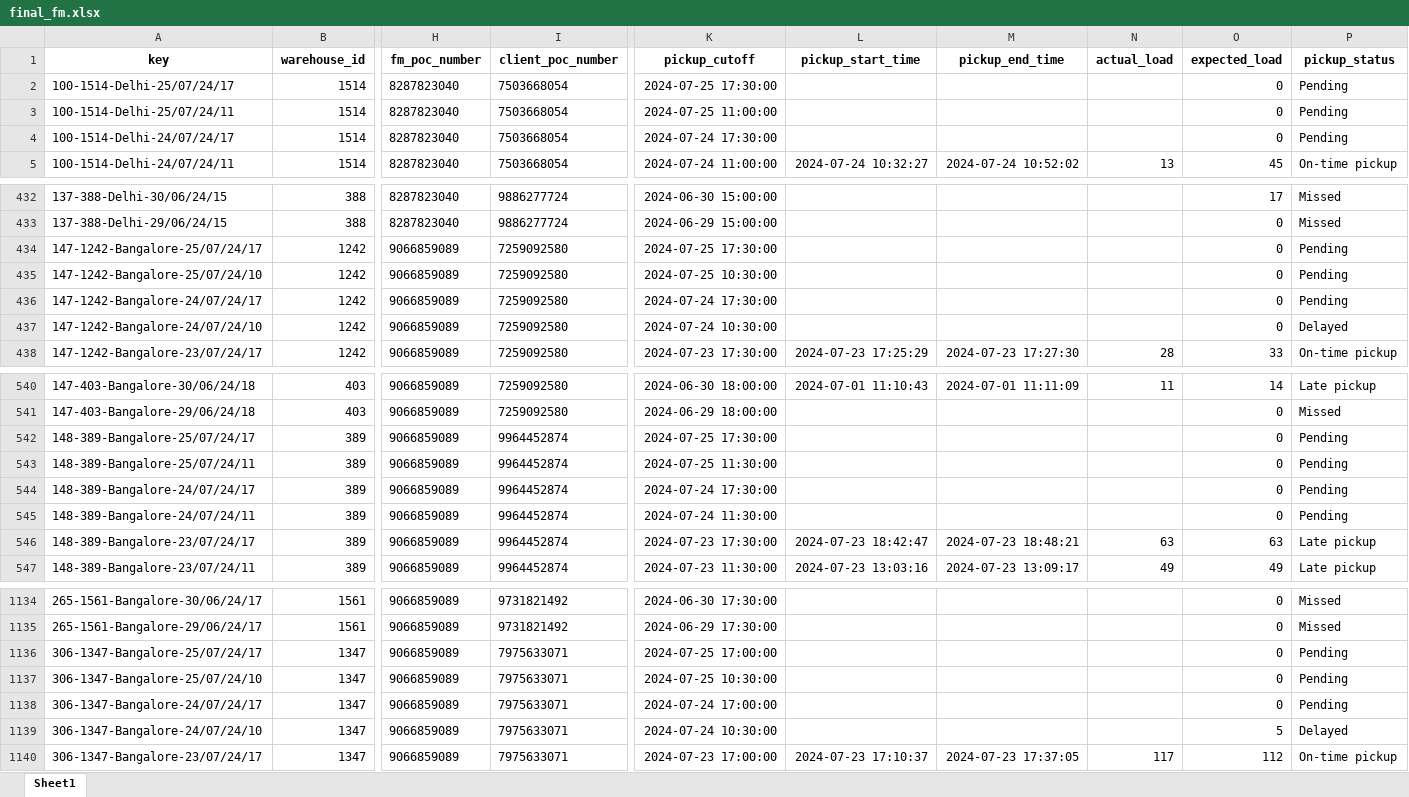
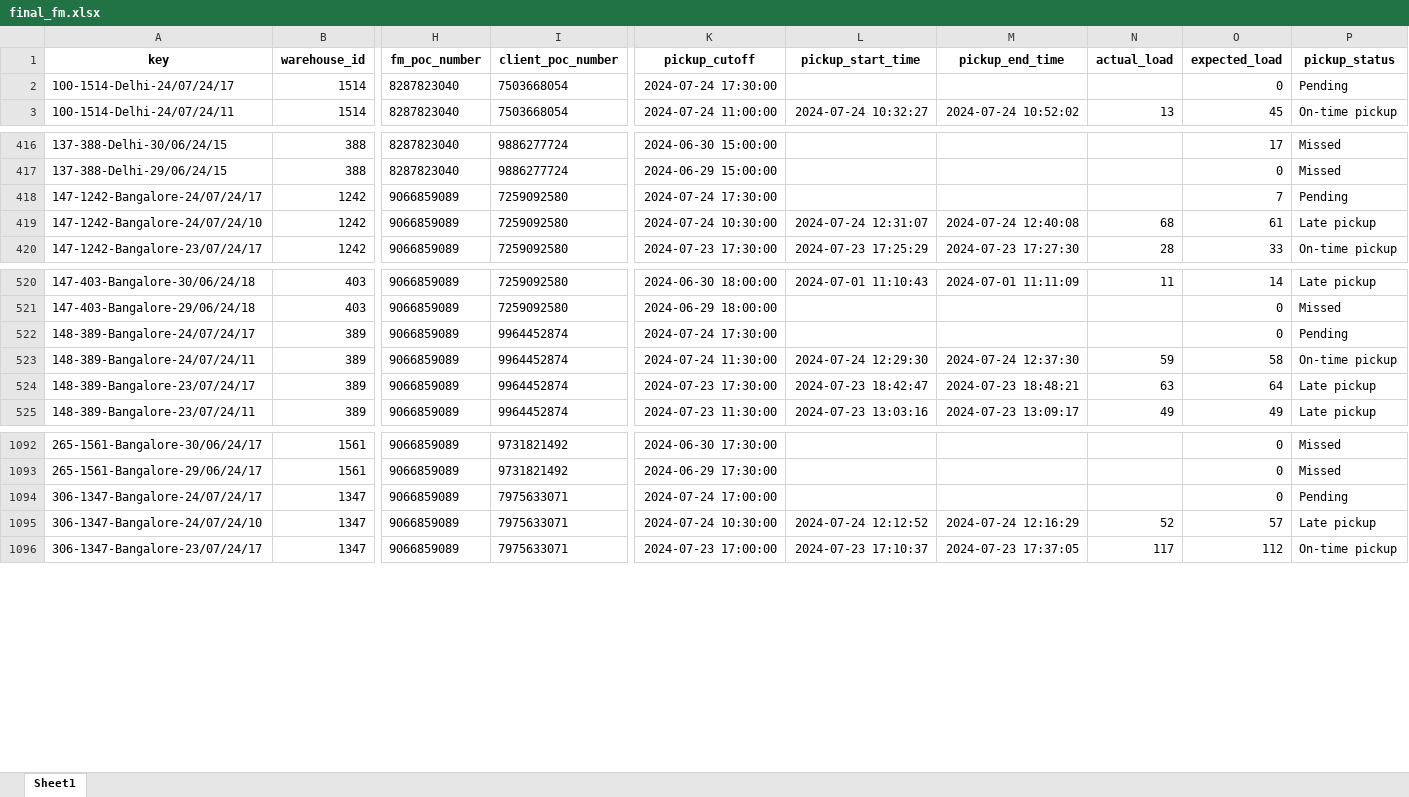
Before and after one commit to akshaygrows/geoboards, an Excel workbook: FM Analysis/final_fm.xlsx, sheet Sheet1, drawn as a sheet; only a part is shown, gaps mark what is left out; values as stored, in another font and other column widths than the file's, no borders; removed rows and columns are numbered as before the commit, all else as after; rows hold the shown columns only; the diff covers the shown part only; the diff names each change by its address in the sheet, - before the commit and + after, or states it on an @@ line.

```diff
--- a/FM Analysis/final_fm.xlsx (sheet Sheet1)
+++ b/FM Analysis/final_fm.xlsx (sheet Sheet1)
-row 2: 100-1514-Delhi-25/07/24/17 | 1514 | 8287823040 | 7503668054 | 2024-07-25 17:30:00 |  |  |  | 0 | Pending
-row 3: 100-1514-Delhi-25/07/24/11 | 1514 | 8287823040 | 7503668054 | 2024-07-25 11:00:00 |  |  |  | 0 | Pending
-row 434: 147-1242-Bangalore-25/07/24/17 | 1242 | 9066859089 | 7259092580 | 2024-07-25 17:30:00 |  |  |  | 0 | Pending
-row 435: 147-1242-Bangalore-25/07/24/10 | 1242 | 9066859089 | 7259092580 | 2024-07-25 10:30:00 |  |  |  | 0 | Pending
-O418 (expected_load): 0
+O418 (expected_load): 7
-L419 (pickup_start_time): (empty)
+L419 (pickup_start_time): 2024-07-24 12:31:07
-M419 (pickup_end_time): (empty)
+M419 (pickup_end_time): 2024-07-24 12:40:08
-N419 (actual_load): (empty)
+N419 (actual_load): 68
-O419 (expected_load): 0
+O419 (expected_load): 61
-P419 (pickup_status): Delayed
+P419 (pickup_status): Late pickup
-row 542: 148-389-Bangalore-25/07/24/17 | 389 | 9066859089 | 9964452874 | 2024-07-25 17:30:00 |  |  |  | 0 | Pending
-row 543: 148-389-Bangalore-25/07/24/11 | 389 | 9066859089 | 9964452874 | 2024-07-25 11:30:00 |  |  |  | 0 | Pending
-L523 (pickup_start_time): (empty)
+L523 (pickup_start_time): 2024-07-24 12:29:30
-M523 (pickup_end_time): (empty)
+M523 (pickup_end_time): 2024-07-24 12:37:30
-N523 (actual_load): (empty)
+N523 (actual_load): 59
-O523 (expected_load): 0
+O523 (expected_load): 58
-P523 (pickup_status): Pending
+P523 (pickup_status): On-time pickup
-O524 (expected_load): 63
+O524 (expected_load): 64
-row 1136: 306-1347-Bangalore-25/07/24/17 | 1347 | 9066859089 | 7975633071 | 2024-07-25 17:00:00 |  |  |  | 0 | Pending
-row 1137: 306-1347-Bangalore-25/07/24/10 | 1347 | 9066859089 | 7975633071 | 2024-07-25 10:30:00 |  |  |  | 0 | Pending
-L1095 (pickup_start_time): (empty)
+L1095 (pickup_start_time): 2024-07-24 12:12:52
-M1095 (pickup_end_time): (empty)
+M1095 (pickup_end_time): 2024-07-24 12:16:29
-N1095 (actual_load): (empty)
+N1095 (actual_load): 52
-O1095 (expected_load): 5
+O1095 (expected_load): 57
-P1095 (pickup_status): Delayed
+P1095 (pickup_status): Late pickup
```
Also changed, not shown: 161 removed rows and 36 edited cells elsewhere in this sheet, 1 other file.
